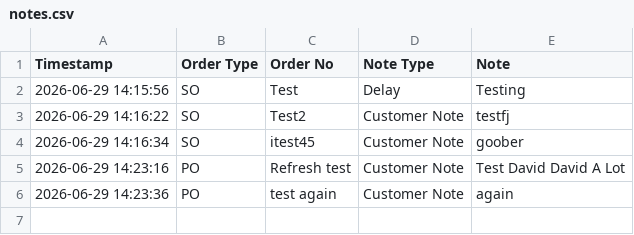
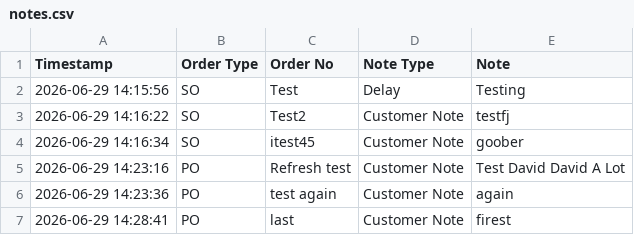
Before and after one commit to drwitte111/dura-order-notes, a CSV file: notes.csv, drawn as a sheet.

Commit message:
Add note: PO last

```diff
--- a/notes.csv
+++ b/notes.csv
@@ -6 +6,2 @@ Timestamp,Order Type,Order No,Note Type,Note
 2026-06-29 14:23:36,PO,test again,Customer Note,again
+2026-06-29 14:28:41,PO,last,Customer Note,firest
```
